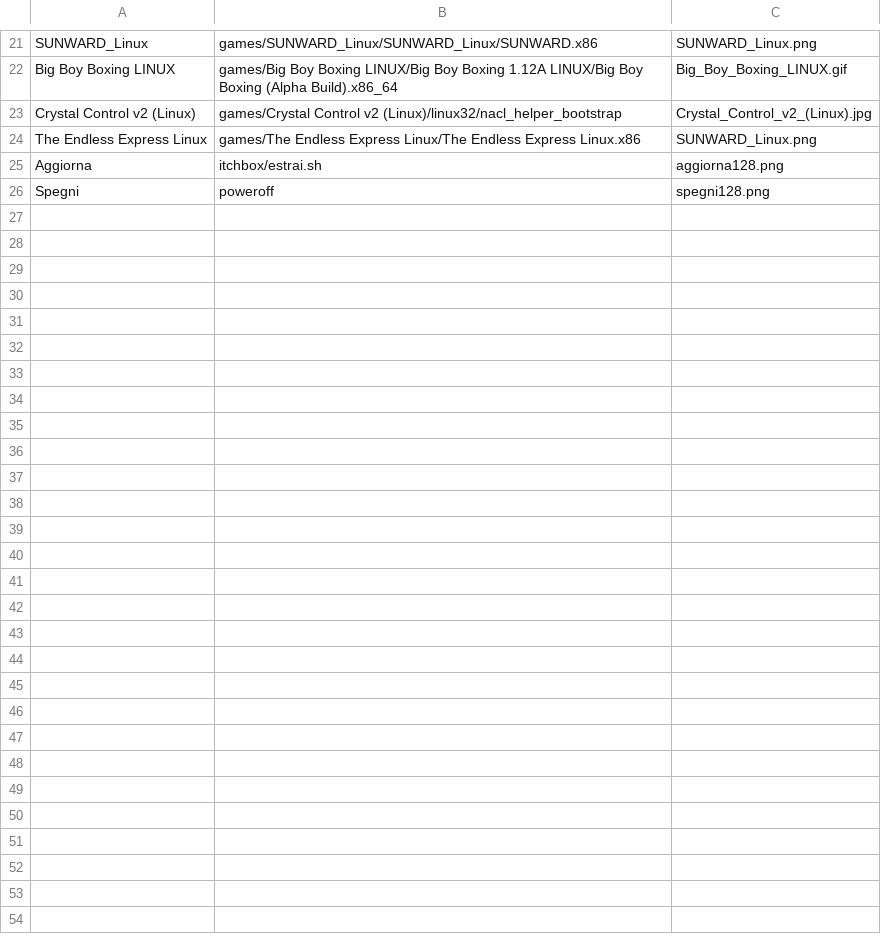
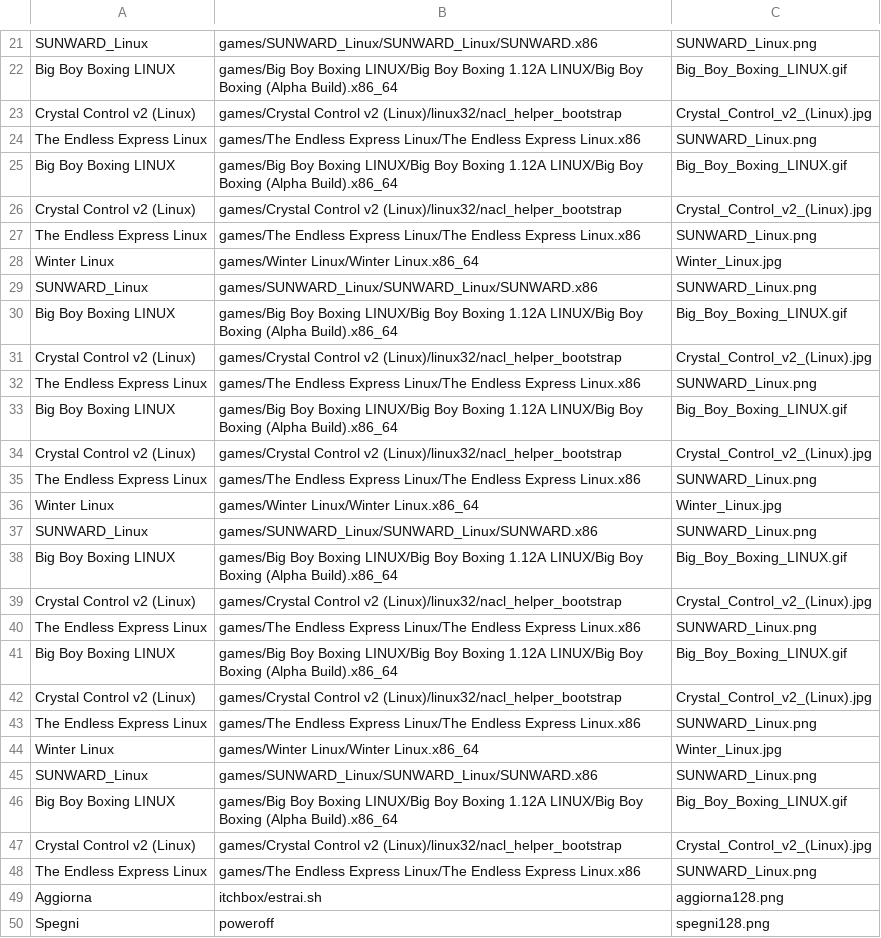
Before and after one commit to cicciofritz/itchbox_launcher, a CSV file: lista.csv, drawn as a sheet; only a part is shown, gaps mark what is left out; the diff names each change by its address in the sheet, - before the commit and + after, or states it on an @@ line.

```diff
--- a/lista.csv
+++ b/lista.csv
+row 25: Big Boy Boxing LINUX | games/Big Boy Boxing LINUX/Big Boy Boxing 1.12A LINUX/Big Boy Boxing (Alpha Build).x86_64 | Big_Boy_Boxing_LINUX.gif
+row 26: Crystal Control v2 (Linux) | games/Crystal Control v2 (Linux)/linux32/nacl_helper_bootstrap | Crystal_Control_v2_(Linux).jpg
+row 27: The Endless Express Linux | games/The Endless Express Linux/The Endless Express Linux.x86 | SUNWARD_Linux.png
+row 28: Winter Linux | games/Winter Linux/Winter Linux.x86_64 | Winter_Linux.jpg
+row 29: SUNWARD_Linux | games/SUNWARD_Linux/SUNWARD_Linux/SUNWARD.x86 | SUNWARD_Linux.png
+row 30: Big Boy Boxing LINUX | games/Big Boy Boxing LINUX/Big Boy Boxing 1.12A LINUX/Big Boy Boxing (Alpha Build).x86_64 | Big_Boy_Boxing_LINUX.gif
+row 31: Crystal Control v2 (Linux) | games/Crystal Control v2 (Linux)/linux32/nacl_helper_bootstrap | Crystal_Control_v2_(Linux).jpg
+row 32: The Endless Express Linux | games/The Endless Express Linux/The Endless Express Linux.x86 | SUNWARD_Linux.png
+row 33: Big Boy Boxing LINUX | games/Big Boy Boxing LINUX/Big Boy Boxing 1.12A LINUX/Big Boy Boxing (Alpha Build).x86_64 | Big_Boy_Boxing_LINUX.gif
+row 34: Crystal Control v2 (Linux) | games/Crystal Control v2 (Linux)/linux32/nacl_helper_bootstrap | Crystal_Control_v2_(Linux).jpg
+row 35: The Endless Express Linux | games/The Endless Express Linux/The Endless Express Linux.x86 | SUNWARD_Linux.png
+row 36: Winter Linux | games/Winter Linux/Winter Linux.x86_64 | Winter_Linux.jpg
+row 37: SUNWARD_Linux | games/SUNWARD_Linux/SUNWARD_Linux/SUNWARD.x86 | SUNWARD_Linux.png
+row 38: Big Boy Boxing LINUX | games/Big Boy Boxing LINUX/Big Boy Boxing 1.12A LINUX/Big Boy Boxing (Alpha Build).x86_64 | Big_Boy_Boxing_LINUX.gif
+row 39: Crystal Control v2 (Linux) | games/Crystal Control v2 (Linux)/linux32/nacl_helper_bootstrap | Crystal_Control_v2_(Linux).jpg
+row 40: The Endless Express Linux | games/The Endless Express Linux/The Endless Express Linux.x86 | SUNWARD_Linux.png
+row 41: Big Boy Boxing LINUX | games/Big Boy Boxing LINUX/Big Boy Boxing 1.12A LINUX/Big Boy Boxing (Alpha Build).x86_64 | Big_Boy_Boxing_LINUX.gif
+row 42: Crystal Control v2 (Linux) | games/Crystal Control v2 (Linux)/linux32/nacl_helper_bootstrap | Crystal_Control_v2_(Linux).jpg
+row 43: The Endless Express Linux | games/The Endless Express Linux/The Endless Express Linux.x86 | SUNWARD_Linux.png
+row 44: Winter Linux | games/Winter Linux/Winter Linux.x86_64 | Winter_Linux.jpg
+row 45: SUNWARD_Linux | games/SUNWARD_Linux/SUNWARD_Linux/SUNWARD.x86 | SUNWARD_Linux.png
+row 46: Big Boy Boxing LINUX | games/Big Boy Boxing LINUX/Big Boy Boxing 1.12A LINUX/Big Boy Boxing (Alpha Build).x86_64 | Big_Boy_Boxing_LINUX.gif
+row 47: Crystal Control v2 (Linux) | games/Crystal Control v2 (Linux)/linux32/nacl_helper_bootstrap | Crystal_Control_v2_(Linux).jpg
+row 48: The Endless Express Linux | games/The Endless Express Linux/The Endless Express Linux.x86 | SUNWARD_Linux.png
```
Also changed, not shown: 2 other files.
